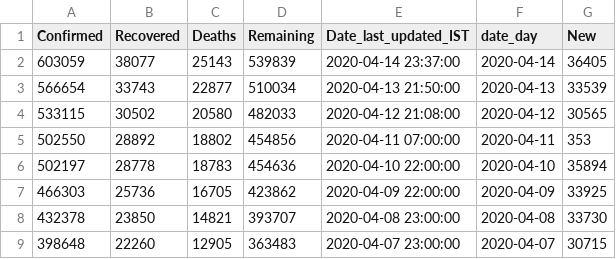
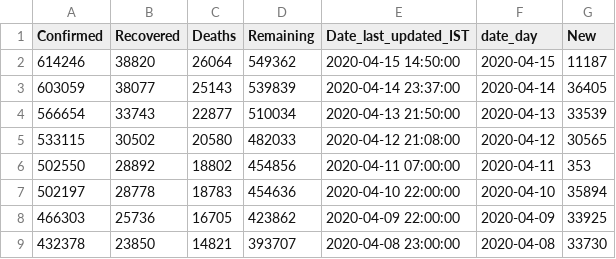
Before and after one commit to ihapoorv/data-updated, a CSV file: cumulative_data/US.csv, drawn as a sheet; only a part is shown; the shorter side is filled out with more unchanged rows; the diff names each change by its address in the sheet, - before the commit and + after, or states it on an @@ line.

Commit message:
Data1526

```diff
--- a/cumulative_data/US.csv
+++ b/cumulative_data/US.csv
+row 2: 614246 | 38820 | 26064 | 549362 | 2020-04-15 14:50:00 | 2020-04-15 | 11187
```
Also changed, not shown: cumulative_data/United Arab Emirates.csv, cumulative_data/Uruguay.csv, 8 other files.
